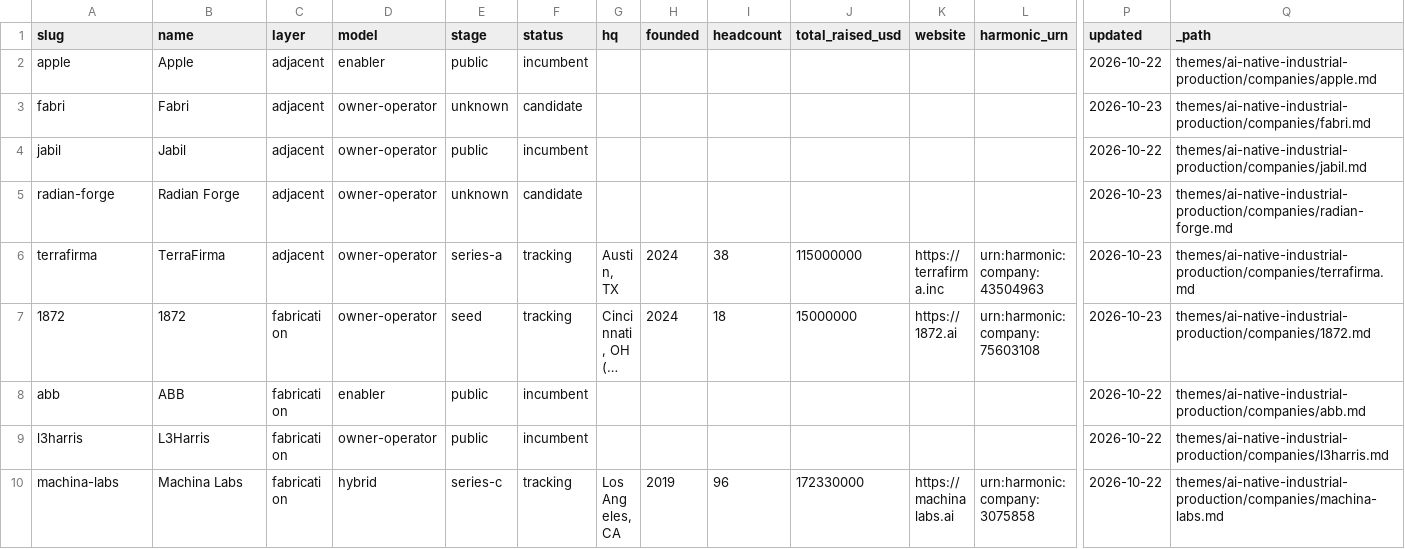
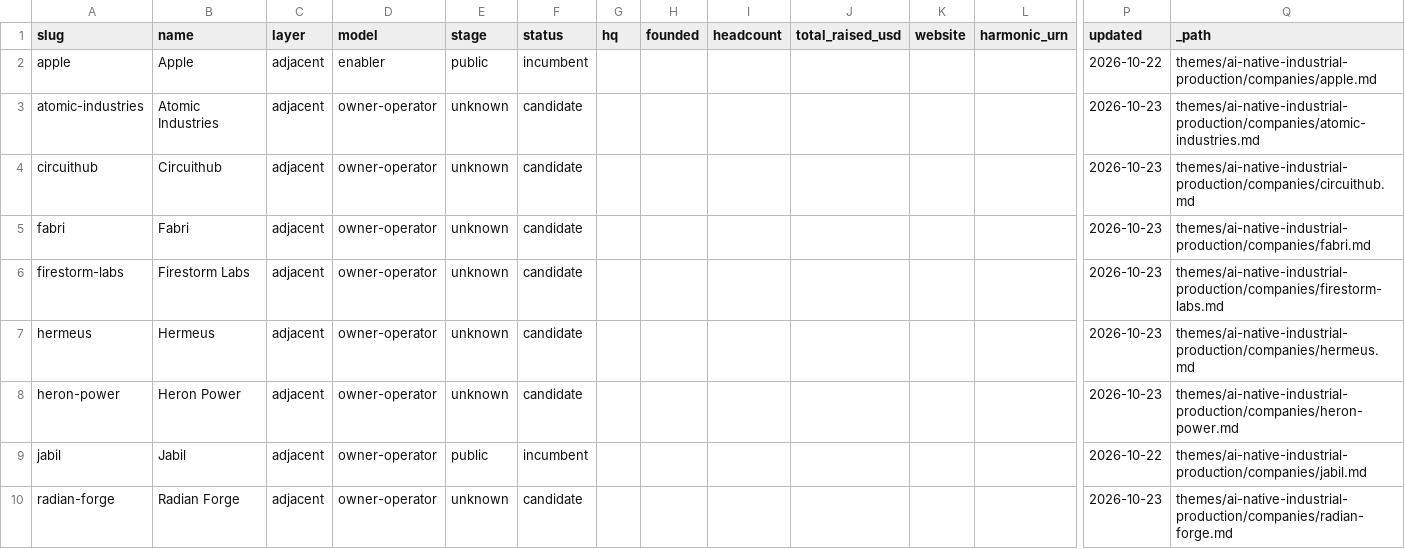
Before and after one commit to lillycordover14/spc-research, a CSV file: themes/ai-native-industrial-production/index/companies.csv, drawn as a sheet; only a part is shown, gaps mark what is left out; the shorter side is filled out with more unchanged rows; long unchanged cells end in …; rows hold the shown columns only; the diff covers the shown part only; the diff names each change by its address in the sheet, - before the commit and + after, or states it on an @@ line.

Commit message:
anip: 6 new producers (energy, batteries, electronics, Firestorm, Hermeus), verify needs-src rows, 9 sources

```diff
--- a/themes/ai-native-industrial-production/index/companies.csv
+++ b/themes/ai-native-industrial-production/index/companies.csv
+row 3: atomic-industries | Atomic Industries | adjacent | owner-operator | unknown | candidate |  |  |  |  |  |  | 2026-10-23 | themes/ai-native-industrial-production/companies/atomic-industries.md
+row 4: circuithub | Circuithub | adjacent | owner-operator | unknown | candidate |  |  |  |  |  |  | 2026-10-23 | themes/ai-native-industrial-production/companies/circuithub.md
+row 6: firestorm-labs | Firestorm Labs | adjacent | owner-operator | unknown | candidate |  |  |  |  |  |  | 2026-10-23 | themes/ai-native-industrial-production/companies/firestorm-labs.md
+row 7: hermeus | Hermeus | adjacent | owner-operator | unknown | candidate |  |  |  |  |  |  | 2026-10-23 | themes/ai-native-industrial-production/companies/hermeus.md
+row 8: heron-power | Heron Power | adjacent | owner-operator | unknown | candidate |  |  |  |  |  |  | 2026-10-23 | themes/ai-native-industrial-production/companies/heron-power.md
```
Also changed, not shown: 4 added rows elsewhere in this file, 24 other files.
